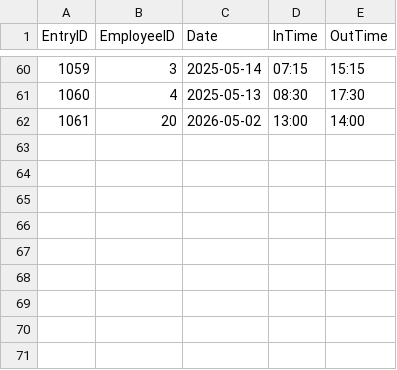
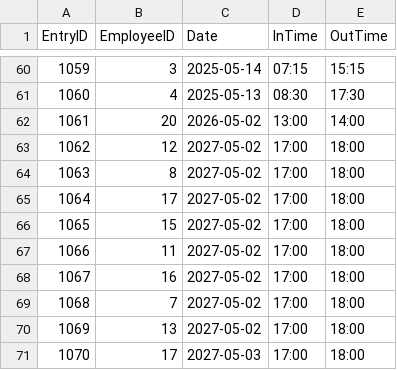
Before and after one commit to techgems/PacsTest, a CSV file: Data/CSV/TimeEntries.csv, drawn as a sheet; only a part is shown, gaps mark what is left out.

```diff
--- a/Data/CSV/TimeEntries.csv
+++ b/Data/CSV/TimeEntries.csv
@@ -62 +62,10 @@ EntryID,EmployeeID,Date,InTime,OutTime
 1061,20,2026-05-02,13:00,14:00
+1062,12,2027-05-02,17:00,18:00
+1063,8,2027-05-02,17:00,18:00
+1064,17,2027-05-02,17:00,18:00
+1065,15,2027-05-02,17:00,18:00
+1066,11,2027-05-02,17:00,18:00
+1067,16,2027-05-02,17:00,18:00
+1068,7,2027-05-02,17:00,18:00
+1069,13,2027-05-02,17:00,18:00
+1070,17,2027-05-03,17:00,18:00
```
Also changed, not shown: 5 other files.
